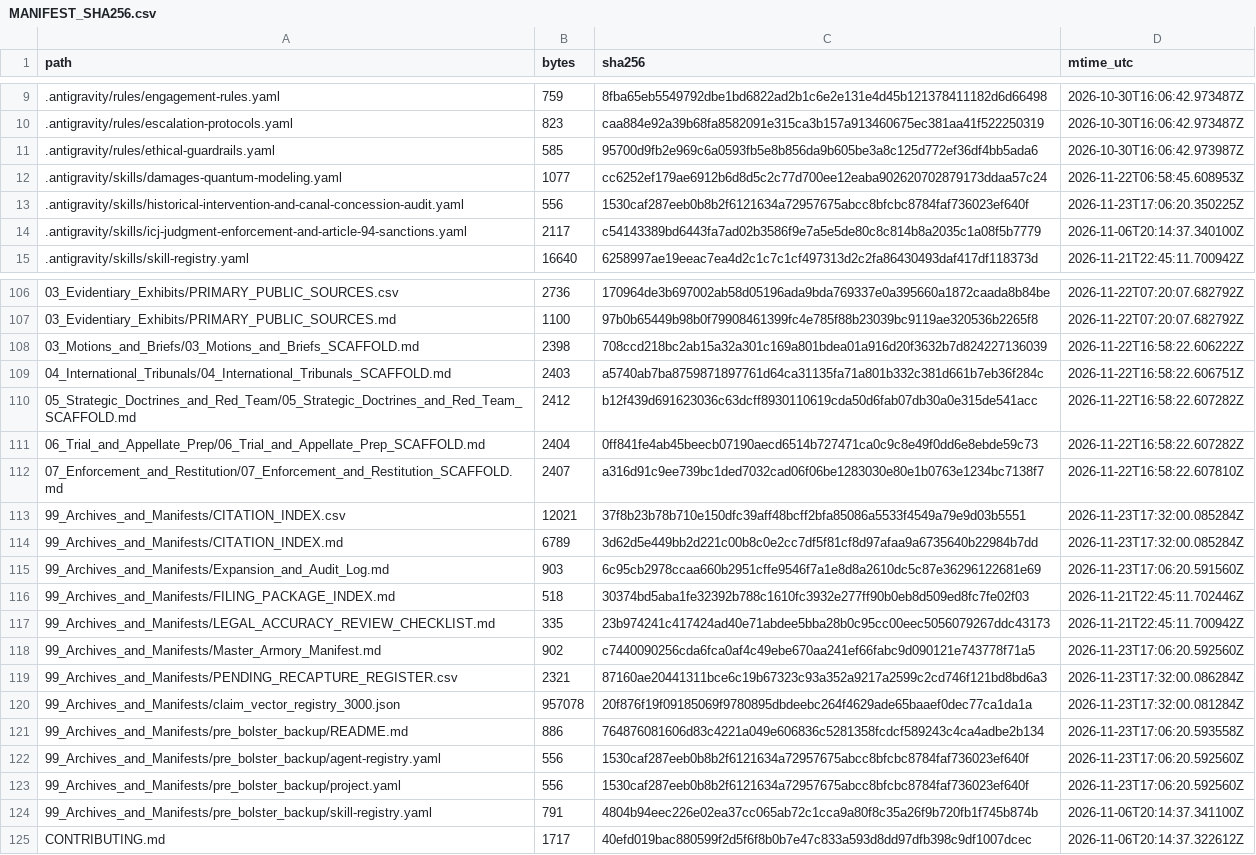
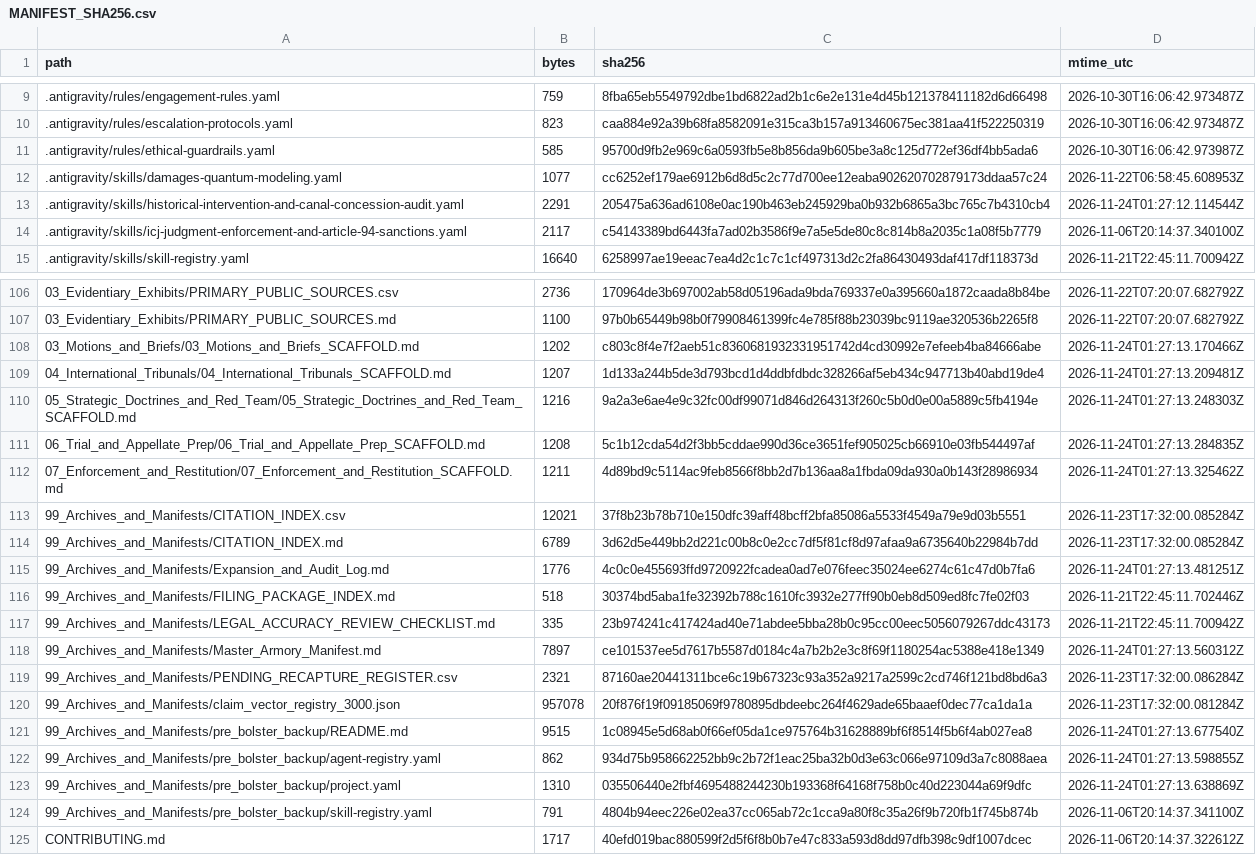
Before and after one commit to GlobalRestitutionAlliance/turtle-island-us-ak-wrangell-cooperative-association-master-litigation, a CSV file: 99_Archives_and_Manifests/MANIFEST_SHA256.csv, drawn as a sheet; only a part is shown, gaps mark what is left out; the diff covers the shown part only.

```diff
--- a/99_Archives_and_Manifests/MANIFEST_SHA256.csv
+++ b/99_Archives_and_Manifests/MANIFEST_SHA256.csv
@@ -12,3 +12,3 @@ path,bytes,sha256,mtime_utc
 .antigravity/skills/damages-quantum-modeling.yaml,1077,cc6252ef179ae6912b6d8d5c2c77d700ee12eaba902620702879173ddaa57c24,2026-11-22T06:58:45.608953Z
-.antigravity/skills/historical-intervention-and-canal-concession-audit.yaml,556,1530caf287eeb0b8b2f6121634a72957675abcc8bfcbc8784faf736023ef640f,2026-11-23T17:06:20.350225Z
+.antigravity/skills/historical-intervention-and-canal-concession-audit.yaml,2291,205475a636ad6108e0ac190b463eb245929ba0b932b6865a3bc765c7b4310cb4,2026-11-24T01:27:12.114544Z
 .antigravity/skills/icj-judgment-enforcement-and-article-94-sanctions.yaml,2117,c54143389bd6443fa7ad02b3586f9e7a5e5de80c8c814b8a2035c1a08f5b7779,2026-11-06T20:14:37.340100Z
@@ -107,18 +107,18 @@ path,bytes,sha256,mtime_utc
 03_Evidentiary_Exhibits/PRIMARY_PUBLIC_SOURCES.md,1100,97b0b65449b98b0f79908461399fc4e785f88b23039bc9119ae320536b2265f8,2026-11-22T07:20:07.682792Z
-03_Motions_and_Briefs/03_Motions_and_Briefs_SCAFFOLD.md,2398,708ccd218bc2ab15a32a301c169a801bdea01a916d20f3632b7d824227136039,2026-11-22T16:58:22.606222Z
-04_International_Tribunals/04_International_Tribunals_SCAFFOLD.md,2403,a5740ab7ba8759871897761d64ca31135fa71a801b332c381d661b7eb36f284c,2026-11-22T16:58:22.606751Z
-05_Strategic_Doctrines_and_Red_Team/05_Strategic_Doctrines_and_Red_Team_SCAFFOLD.md,2412,b12f439d691623036c63dcff8930110619cda50d6fab07db30a0e315de541acc,2026-11-22T16:58:22.607282Z
-06_Trial_and_Appellate_Prep/06_Trial_and_Appellate_Prep_SCAFFOLD.md,2404,0ff841fe4ab45beecb07190aecd6514b727471ca0c9c8e49f0dd6e8ebde59c73,2026-11-22T16:58:22.607282Z
-07_Enforcement_and_Restitution/07_Enforcement_and_Restitution_SCAFFOLD.md,2407,a316d91c9ee739bc1ded7032cad06f06be1283030e80e1b0763e1234bc7138f7,2026-11-22T16:58:22.607810Z
+03_Motions_and_Briefs/03_Motions_and_Briefs_SCAFFOLD.md,1202,c803c8f4e7f2aeb51c8360681932331951742d4cd30992e7efeeb4ba84666abe,2026-11-24T01:27:13.170466Z
+04_International_Tribunals/04_International_Tribunals_SCAFFOLD.md,1207,1d133a244b5de3d793bcd1d4ddbfdbdc328266af5eb434c947713b40abd19de4,2026-11-24T01:27:13.209481Z
+05_Strategic_Doctrines_and_Red_Team/05_Strategic_Doctrines_and_Red_Team_SCAFFOLD.md,1216,9a2a3e6ae4e9c32fc00df99071d846d264313f260c5b0d0e00a5889c5fb4194e,2026-11-24T01:27:13.248303Z
+06_Trial_and_Appellate_Prep/06_Trial_and_Appellate_Prep_SCAFFOLD.md,1208,5c1b12cda54d2f3bb5cddae990d36ce3651fef905025cb66910e03fb544497af,2026-11-24T01:27:13.284835Z
+07_Enforcement_and_Restitution/07_Enforcement_and_Restitution_SCAFFOLD.md,1211,4d89bd9c5114ac9feb8566f8bb2d7b136aa8a1fbda09da930a0b143f28986934,2026-11-24T01:27:13.325462Z
 99_Archives_and_Manifests/CITATION_INDEX.csv,12021,37f8b23b78b710e150dfc39aff48bcff2bfa85086a5533f4549a79e9d03b5551,2026-11-23T17:32:00.085284Z
 99_Archives_and_Manifests/CITATION_INDEX.md,6789,3d62d5e449bb2d221c00b8c0e2cc7df5f81cf8d97afaa9a6735640b22984b7dd,2026-11-23T17:32:00.085284Z
-99_Archives_and_Manifests/Expansion_and_Audit_Log.md,903,6c95cb2978ccaa660b2951cffe9546f7a1e8d8a2610dc5c87e36296122681e69,2026-11-23T17:06:20.591560Z
+99_Archives_and_Manifests/Expansion_and_Audit_Log.md,1776,4c0c0e455693ffd9720922fcadea0ad7e076feec35024ee6274c61c47d0b7fa6,2026-11-24T01:27:13.481251Z
 99_Archives_and_Manifests/FILING_PACKAGE_INDEX.md,518,30374bd5aba1fe32392b788c1610fc3932e277ff90b0eb8d509ed8fc7fe02f03,2026-11-21T22:45:11.702446Z
 99_Archives_and_Manifests/LEGAL_ACCURACY_REVIEW_CHECKLIST.md,335,23b974241c417424ad40e71abdee5bba28b0c95cc00eec5056079267ddc43173,2026-11-21T22:45:11.700942Z
-99_Archives_and_Manifests/Master_Armory_Manifest.md,902,c7440090256cda6fca0af4c49ebe670aa241ef66fabc9d090121e743778f71a5,2026-11-23T17:06:20.592560Z
+99_Archives_and_Manifests/Master_Armory_Manifest.md,7897,ce101537ee5d7617b5587d0184c4a7b2b2e3c8f69f1180254ac5388e418e1349,2026-11-24T01:27:13.560312Z
 99_Archives_and_Manifests/PENDING_RECAPTURE_REGISTER.csv,2321,87160ae20441311bce6c19b67323c93a352a9217a2599c2cd746f121bd8bd6a3,2026-11-23T17:32:00.086284Z
 99_Archives_and_Manifests/claim_vector_registry_3000.json,957078,20f876f19f09185069f9780895dbdeebc264f4629ade65baaef0dec77ca1da1a,2026-11-23T17:32:00.081284Z
-99_Archives_and_Manifests/pre_bolster_backup/README.md,886,764876081606d83c4221a049e606836c5281358fcdcf589243c4ca4adbe2b134,2026-11-23T17:06:20.593558Z
-99_Archives_and_Manifests/pre_bolster_backup/agent-registry.yaml,556,1530caf287eeb0b8b2f6121634a72957675abcc8bfcbc8784faf736023ef640f,2026-11-23T17:06:20.592560Z
-99_Archives_and_Manifests/pre_bolster_backup/project.yaml,556,1530caf287eeb0b8b2f6121634a72957675abcc8bfcbc8784faf736023ef640f,2026-11-23T17:06:20.592560Z
+99_Archives_and_Manifests/pre_bolster_backup/README.md,9515,1c08945e5d68ab0f66ef05da1ce975764b31628889bf6f8514f5b6f4ab027ea8,2026-11-24T01:27:13.677540Z
+99_Archives_and_Manifests/pre_bolster_backup/agent-registry.yaml,862,934d75b958662252bb9c2b72f1eac25ba32b0d3e63c066e97109d3a7c8088aea,2026-11-24T01:27:13.598855Z
+99_Archives_and_Manifests/pre_bolster_backup/project.yaml,1310,035506440e2fbf4695488244230b193368f64168f758b0c40d223044a69f9dfc,2026-11-24T01:27:13.638869Z
 99_Archives_and_Manifests/pre_bolster_backup/skill-registry.yaml,791,4804b94eec226e02ea37cc065ab72c1cca9a80f8c35a26f9b720fb1f745b874b,2026-11-06T20:14:37.341100Z
```
Also changed, not shown: 77 edited cells elsewhere in this file, 37 other files.
